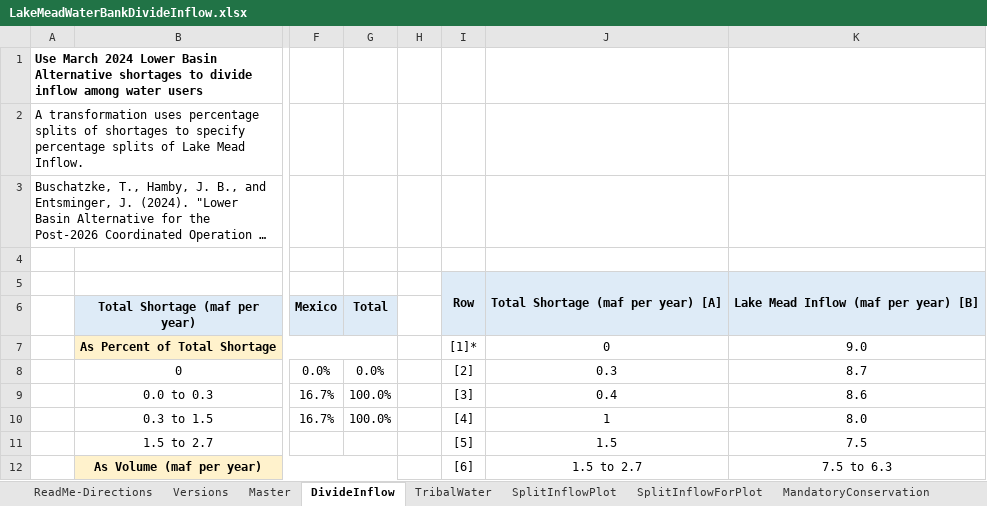
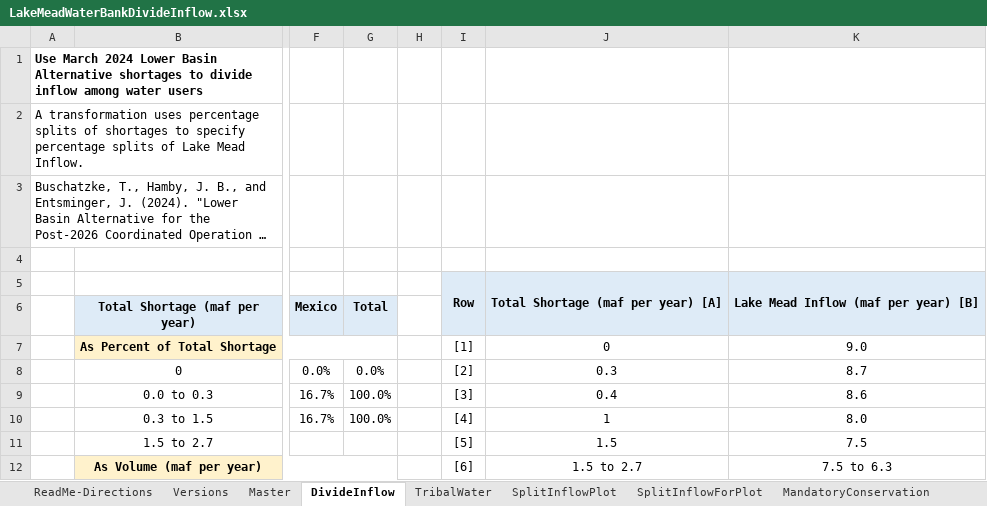
Before and after one commit to dzeke/ColoradoRiverCollaborate, an Excel workbook: LakeMeadWaterBankDivideInflow/LakeMeadWaterBankDivideInflow.xlsx, sheet DivideInflow, drawn as a sheet; only a part is shown, gaps mark what is left out; long unchanged cells end in …; values as stored, in another font and other column widths than the file's, no borders; the diff covers the shown part only; the diff names each change by its address in the sheet, - before the commit and + after, or states it on an @@ line.

Commit message:
Anabelle updated Divide Inflow sheet

```diff
--- a/LakeMeadWaterBankDivideInflow/LakeMeadWaterBankDivideInflow.xlsx (sheet DivideInflow)
+++ b/LakeMeadWaterBankDivideInflow/LakeMeadWaterBankDivideInflow.xlsx (sheet DivideInflow)
-I7: [1]*
+I7: [1]
```
Also changed, not shown: 19 added rows, 9 removed rows and 22 edited cells elsewhere in this sheet, formulas that keep their value, 4 other files.
